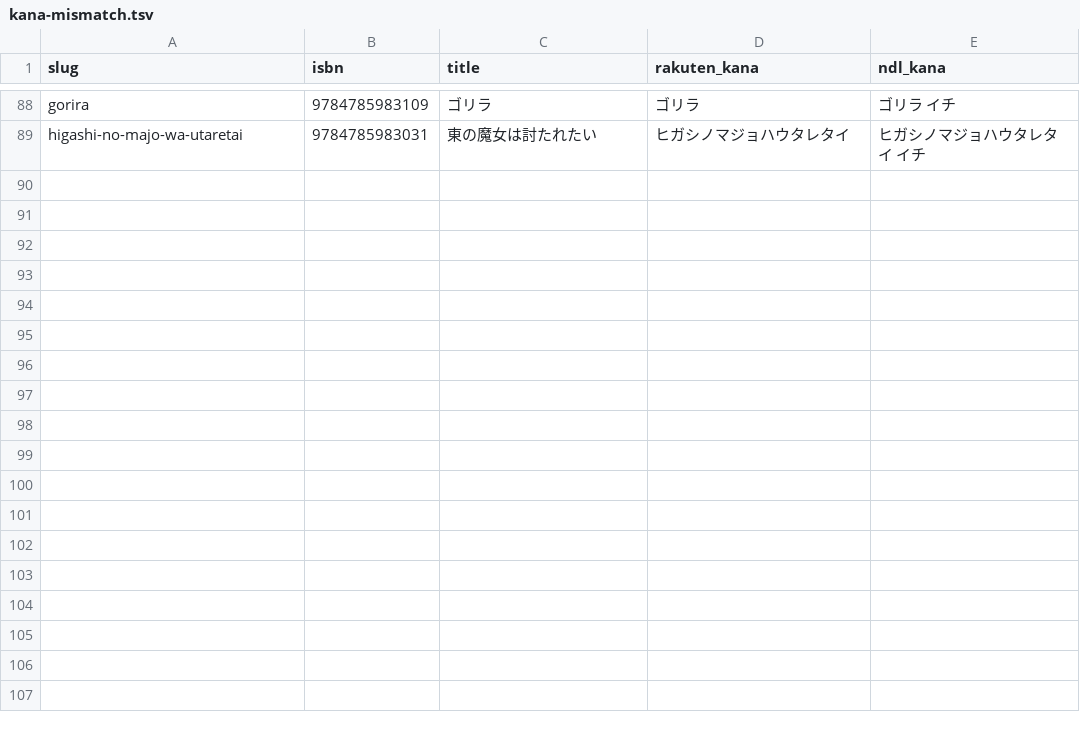
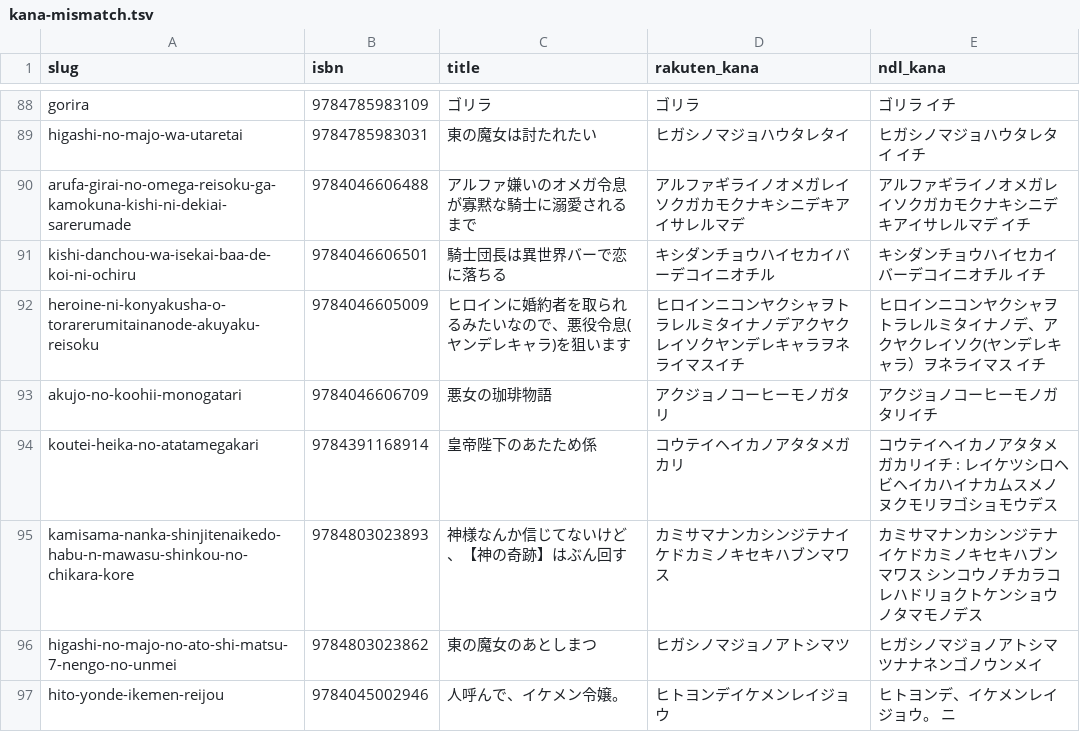
Before and after one commit to shuichi0725-cmyk/MANGAL, a TSV file: docs/production-diagnostics/kana-mismatch.tsv, drawn as a sheet; only a part is shown, gaps mark what is left out; the diff names each change by its address in the sheet, - before the commit and + after, or states it on an @@ line.

```diff
--- a/docs/production-diagnostics/kana-mismatch.tsv
+++ b/docs/production-diagnostics/kana-mismatch.tsv
+row 90: arufa-girai-no-omega-reisoku-ga-kamokuna-kishi-ni-dekiai-sarerumade | 9784046606488 | アルファ嫌いのオメガ令息が寡黙な騎士に溺愛されるまで | アルファギライノオメガレイソクガカモクナキシニデキアイサレルマデ | アルファギライノオメガレイソクガカモクナキシニデキアイサレルマデ イチ
+row 91: kishi-danchou-wa-isekai-baa-de-koi-ni-ochiru | 9784046606501 | 騎士団長は異世界バーで恋に落ちる | キシダンチョウハイセカイバーデコイニオチル | キシダンチョウハイセカイバーデコイニオチル イチ
+row 92: heroine-ni-konyakusha-o-torarerumitainanode-akuyaku-reisoku | 9784046605009 | ヒロインに婚約者を取られるみたいなので、悪役令息(ヤンデレキャラ)を狙います | ヒロインニコンヤクシャヲトラレルミタイナノデアクヤクレイソクヤンデレキャラヲネライマスイチ | ヒロインニコンヤクシャヲトラレルミタイナノデ、アクヤクレイソク(ヤンデレキャラ）ヲネライマス イチ
+row 93: akujo-no-koohii-monogatari | 9784046606709 | 悪女の珈琲物語 | アクジョノコーヒーモノガタリ | アクジョノコーヒーモノガタリイチ
+row 94: koutei-heika-no-atatamegakari | 9784391168914 | 皇帝陛下のあたため係 | コウテイヘイカノアタタメガカリ | コウテイヘイカノアタタメガカリイチ : レイケツシロヘビヘイカハイナカムスメノヌクモリヲゴショモウデス
+row 95: kamisama-nanka-shinjitenaikedo-habu-n-mawasu-shinkou-no-chikara-kore | 9784803023893 | 神様なんか信じてないけど、【神の奇跡】はぶん回す | カミサマナンカシンジテナイケドカミノキセキハブンマワス | カミサマナンカシンジテナイケドカミノキセキハブンマワス シンコウノチカラコレハドリョクトケンショウノタマモノデス
+row 96: higashi-no-majo-no-ato-shi-matsu-7-nengo-no-unmei | 9784803023862 | 東の魔女のあとしまつ | ヒガシノマジョノアトシマツ | ヒガシノマジョノアトシマツナナネンゴノウンメイ
+row 97: hito-yonde-ikemen-reijou | 9784045002946 | 人呼んで、イケメン令嬢。 | ヒトヨンデイケメンレイジョウ | ヒトヨンデ、イケメンレイジョウ。 ニ
```
Also changed, not shown: 1 other file.
